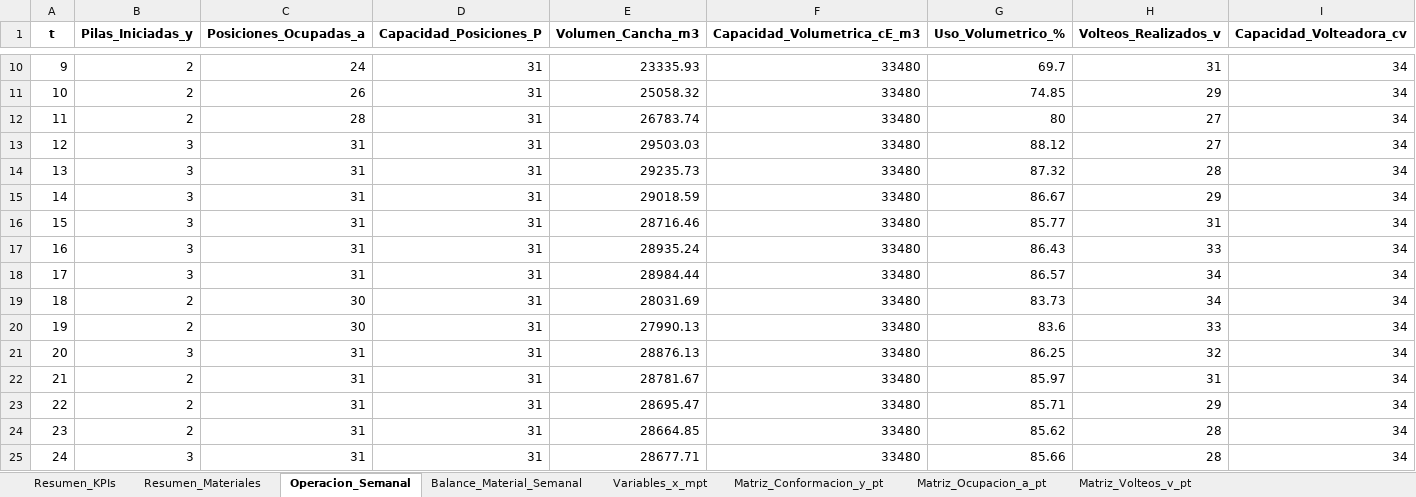
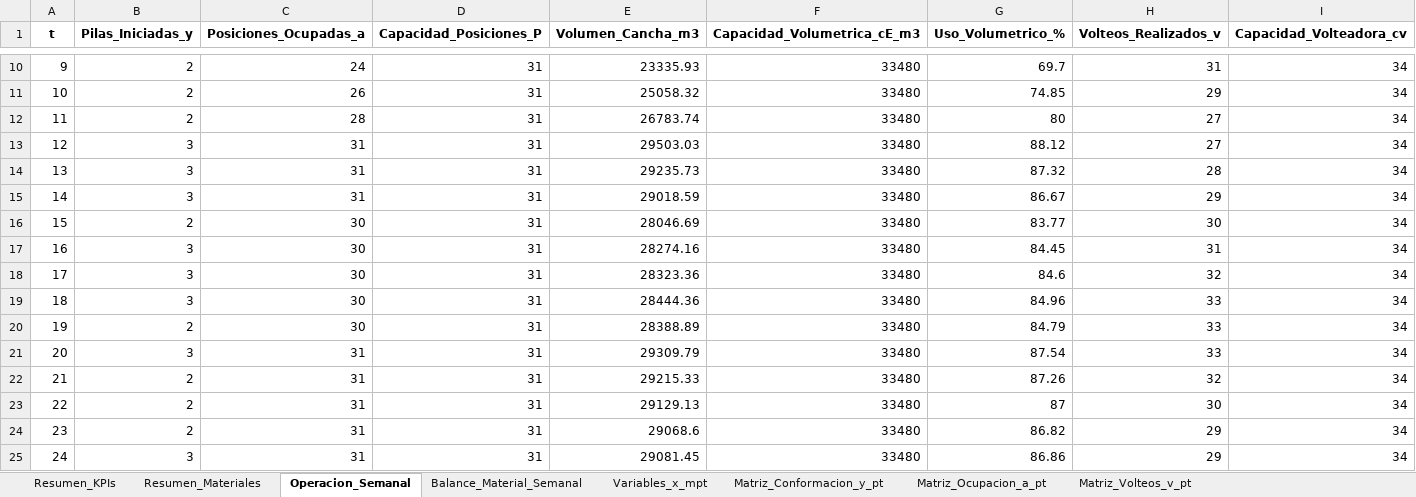
Before and after one commit to mmaartinn/proyecto-opti, an Excel workbook: Análisis de Excels/Resultados_Optimizacion_Maitenlahue.xlsx, sheet Operacion_Semanal, drawn as a sheet; only a part is shown, gaps mark what is left out; values as stored, in another font and other column widths than the file's, no borders; the diff covers the shown part only; the diff names each change by its address in the sheet, - before the commit and + after, or states it on an @@ line.

```diff
--- a/Análisis de Excels/Resultados_Optimizacion_Maitenlahue.xlsx (sheet Operacion_Semanal)
+++ b/Análisis de Excels/Resultados_Optimizacion_Maitenlahue.xlsx (sheet Operacion_Semanal)
-B16 (Pilas_Iniciadas_y): 3
+B16 (Pilas_Iniciadas_y): 2
-C16:C18 (Posiciones_Ocupadas_a): 31
+C16:C18 (Posiciones_Ocupadas_a): 30
-E16 (Volumen_Cancha_m3): 28716.46
+E16 (Volumen_Cancha_m3): 28046.69
-G16 (Uso_Volumetrico_%): 85.77
+G16 (Uso_Volumetrico_%): 83.77
-H16 (Volteos_Realizados_v): 31
+H16 (Volteos_Realizados_v): 30
-E17 (Volumen_Cancha_m3): 28935.24
+E17 (Volumen_Cancha_m3): 28274.16
-G17 (Uso_Volumetrico_%): 86.43
+G17 (Uso_Volumetrico_%): 84.45
-H17 (Volteos_Realizados_v): 33
+H17 (Volteos_Realizados_v): 31
-E18 (Volumen_Cancha_m3): 28984.44
+E18 (Volumen_Cancha_m3): 28323.36
-G18 (Uso_Volumetrico_%): 86.57
+G18 (Uso_Volumetrico_%): 84.6
-H18 (Volteos_Realizados_v): 34
+H18 (Volteos_Realizados_v): 32
-B19 (Pilas_Iniciadas_y): 2
+B19 (Pilas_Iniciadas_y): 3
-E19 (Volumen_Cancha_m3): 28031.69
+E19 (Volumen_Cancha_m3): 28444.36
-G19 (Uso_Volumetrico_%): 83.73
+G19 (Uso_Volumetrico_%): 84.96
-H19 (Volteos_Realizados_v): 34
+H19 (Volteos_Realizados_v): 33
-E20 (Volumen_Cancha_m3): 27990.13
+E20 (Volumen_Cancha_m3): 28388.89
-G20 (Uso_Volumetrico_%): 83.6
+G20 (Uso_Volumetrico_%): 84.79
-E21 (Volumen_Cancha_m3): 28876.13
+E21 (Volumen_Cancha_m3): 29309.79
-G21 (Uso_Volumetrico_%): 86.25
+G21 (Uso_Volumetrico_%): 87.54
-H21 (Volteos_Realizados_v): 32
+H21 (Volteos_Realizados_v): 33
-E22 (Volumen_Cancha_m3): 28781.67
+E22 (Volumen_Cancha_m3): 29215.33
-G22 (Uso_Volumetrico_%): 85.97
+G22 (Uso_Volumetrico_%): 87.26
-H22 (Volteos_Realizados_v): 31
+H22 (Volteos_Realizados_v): 32
-E23 (Volumen_Cancha_m3): 28695.47
+E23 (Volumen_Cancha_m3): 29129.13
-G23 (Uso_Volumetrico_%): 85.71
+G23 (Uso_Volumetrico_%): 87
-H23 (Volteos_Realizados_v): 29
+H23 (Volteos_Realizados_v): 30
-E24 (Volumen_Cancha_m3): 28664.85
+E24 (Volumen_Cancha_m3): 29068.6
-G24 (Uso_Volumetrico_%): 85.62
+G24 (Uso_Volumetrico_%): 86.82
-H24:H25 (Volteos_Realizados_v): 28
+H24:H25 (Volteos_Realizados_v): 29
-E25 (Volumen_Cancha_m3): 28677.71
+E25 (Volumen_Cancha_m3): 29081.45
-G25 (Uso_Volumetrico_%): 85.66
+G25 (Uso_Volumetrico_%): 86.86
```
Also changed, not shown: 82 edited cells elsewhere in this sheet, sheet Variables_x_mpt, sheet Matriz_Volteos_v_pt, sheet Matriz_Ocupacion_a_pt, sheet Matriz_Conformacion_y_pt, sheet Balance_Material_Semanal, sheet Resumen_KPIs, 1 more sheet, 5 other files.
